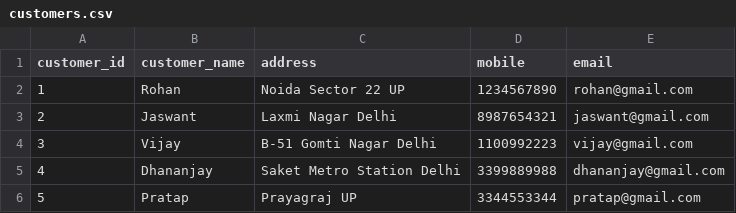
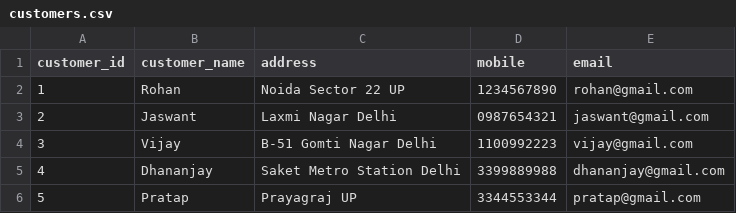
Before and after one commit to zaidvahora91-rgb/B2B_zaid_pythonintership, a CSV file: project/customers.csv, drawn as a sheet.

```diff
--- a/project/customers.csv
+++ b/project/customers.csv
@@ -2,3 +2,3 @@ customer_id,customer_name,address,mobile,email
 1,Rohan,Noida Sector 22 UP,1234567890,rohan@gmail.com
-2,Jaswant,Laxmi Nagar Delhi,8987654321,jaswant@gmail.com
+2,Jaswant,Laxmi Nagar Delhi,0987654321,jaswant@gmail.com
 3,Vijay,B-51 Gomti Nagar Delhi,1100992223,vijay@gmail.com
```
Also changed, not shown: project/products.csv, 2 other files.
